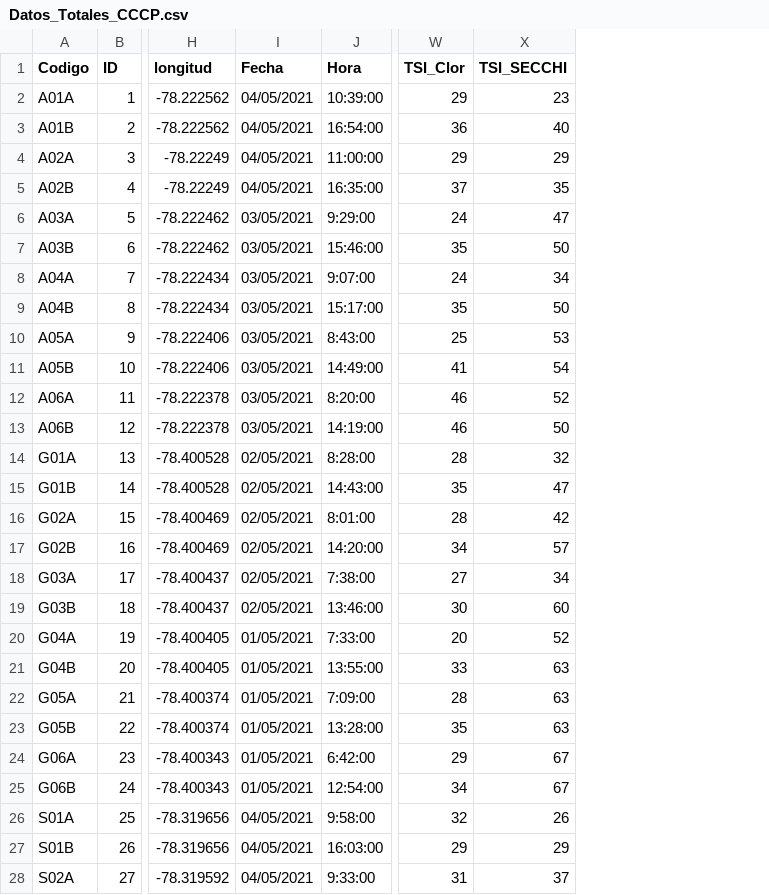
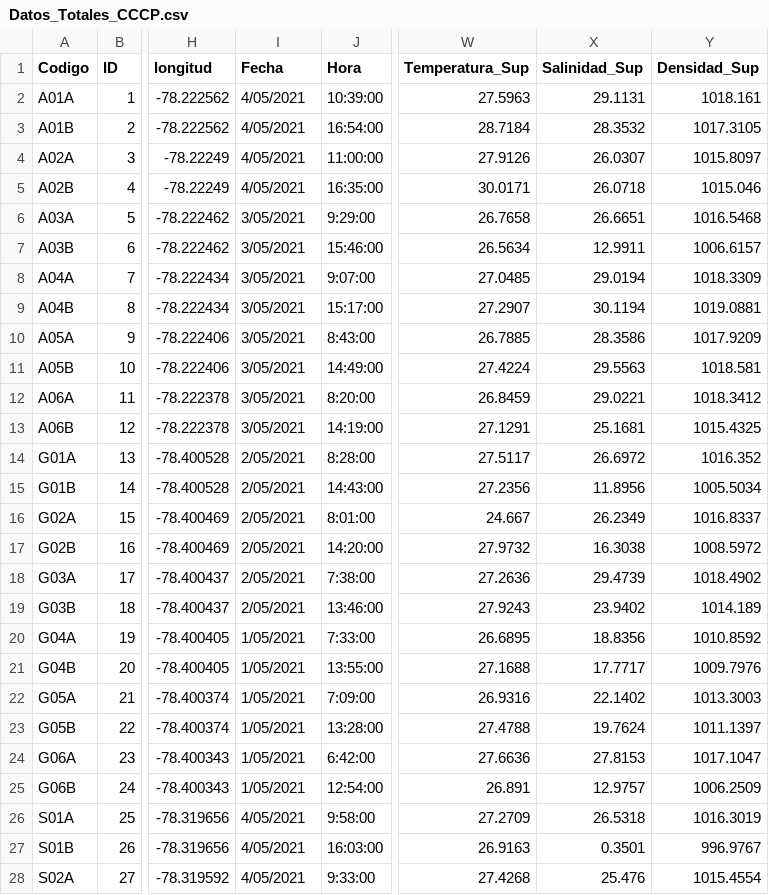
Before and after one commit to ChrisBermudezR/Ictioplancton_ExPacifico2021, a CSV file: 04_Analisis_Combinado/01_Datos/Datos_Totales_CCCP.csv, drawn as a sheet; only a part is shown, gaps mark what is left out; removed rows and columns are numbered as before the commit, all else as after; the diff covers the shown part only; the diff names each change by its address in the sheet, - before the commit and + after, or states it on an @@ line.

```diff
--- a/04_Analisis_Combinado/01_Datos/Datos_Totales_CCCP.csv
+++ b/04_Analisis_Combinado/01_Datos/Datos_Totales_CCCP.csv
-column W (TSI_Clor), rows 2-28: 29 | 36 | 29 | 37 | 24 | 35 | 24 | 35 | 25 | 41 | 46 | 46 | 28 | 35 | 28 | 34 | 27 | 30 | 20 | 33 | 28 | 35 | 29 | 34 | 32 | 29 | 31
-column X (TSI_SECCHI), rows 2-28: 23 | 40 | 29 | 35 | 47 | 50 | 34 | 50 | 53 | 54 | 52 | 50 | 32 | 47 | 42 | 57 | 34 | 60 | 52 | 63 | 63 | 63 | 67 | 67 | 26 | 29 | 37
+column W (Temperatura_Sup), rows 2-28: 27.5963 | 28.7184 | 27.9126 | 30.0171 | 26.7658 | 26.5634 | 27.0485 | 27.2907 | 26.7885 | 27.4224 | 26.8459 | 27.1291 | 27.5117 | 27.2356 | 24.667 | 27.9732 | 27.2636 | 27.9243 | 26.6895 | 27.1688 | 26.9316 | 27.4788 | 27.6636 | 26.891 | 27.2709 | 26.9163 | 27.4268
+column X (Salinidad_Sup), rows 2-28: 29.1131 | 28.3532 | 26.0307 | 26.0718 | 26.6651 | 12.9911 | 29.0194 | 30.1194 | 28.3586 | 29.5563 | 29.0221 | 25.1681 | 26.6972 | 11.8956 | 26.2349 | 16.3038 | 29.4739 | 23.9402 | 18.8356 | 17.7717 | 22.1402 | 19.7624 | 27.8153 | 12.9757 | 26.5318 | 0.3501 | 25.476
+column Y (Densidad_Sup), rows 2-28: 1018.161 | 1017.3105 | 1015.8097 | 1015.046 | 1016.5468 | 1006.6157 | 1018.3309 | 1019.0881 | 1017.9209 | 1018.581 | 1018.3412 | 1015.4325 | 1016.352 | 1005.5034 | 1016.8337 | 1008.5972 | 1018.4902 | 1014.189 | 1010.8592 | 1009.7976 | 1013.3003 | 1011.1397 | 1017.1047 | 1006.2509 | 1016.3019 | 996.9767 | 1015.4554
-I2:I5 (Fecha): 04/05/2021
+I2:I5 (Fecha): 4/05/2021
-I6:I13 (Fecha): 03/05/2021
+I6:I13 (Fecha): 3/05/2021
-I14:I19 (Fecha): 02/05/2021
+I14:I19 (Fecha): 2/05/2021
-I20:I25 (Fecha): 01/05/2021
+I20:I25 (Fecha): 1/05/2021
-I26:I28 (Fecha): 04/05/2021
+I26:I28 (Fecha): 4/05/2021
```
Also changed, not shown: 1 edited cell elsewhere in this file, 04_Analisis_Combinado/Componentes_principales_valores_Var_CCCP.csv, 9 other files.
